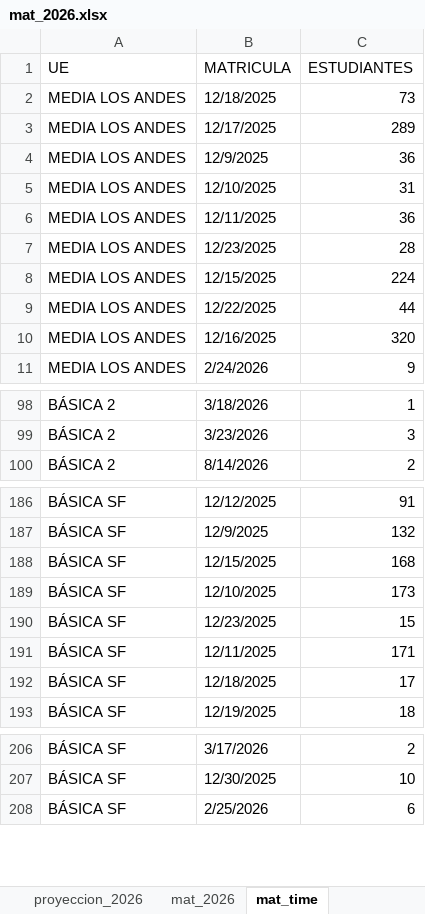
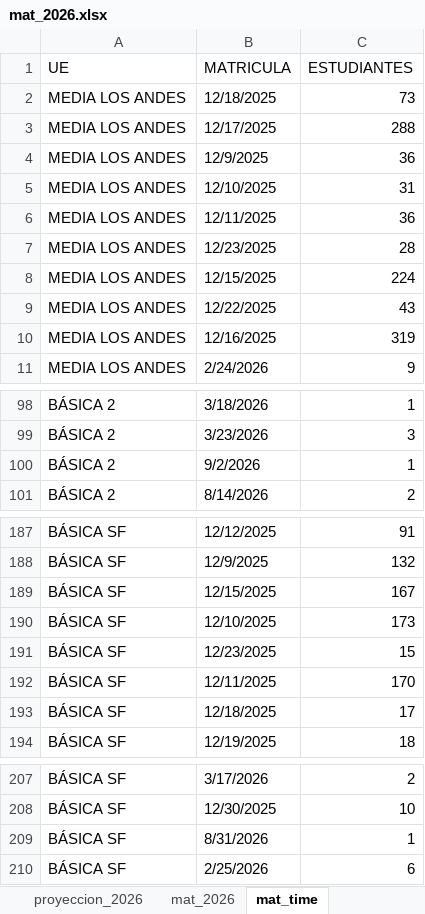
Before and after one commit to cjsepulveda/Proyect_multi_page, an Excel workbook: src/pages/data/mat_2026.xlsx, sheet mat_time, drawn as a sheet; only a part is shown, gaps mark what is left out; values as stored, in another font and other column widths than the file's, no cell formats; addresses are those after the commit; the diff covers the shown part only; the diff names each change by its address in the sheet, - before the commit and + after, or states it on an @@ line.

```diff
--- a/src/pages/data/mat_2026.xlsx (sheet mat_time)
+++ b/src/pages/data/mat_2026.xlsx (sheet mat_time)
-C3 (ESTUDIANTES): 289
+C3 (ESTUDIANTES): 288
-C9 (ESTUDIANTES): 44
+C9 (ESTUDIANTES): 43
-C10 (ESTUDIANTES): 320
+C10 (ESTUDIANTES): 319
+row 100: BÁSICA 2 | 9/2/2026 | 1
-C189 (ESTUDIANTES): 168
+C189 (ESTUDIANTES): 167
-C192 (ESTUDIANTES): 171
+C192 (ESTUDIANTES): 170
+row 209: BÁSICA SF | 8/31/2026 | 1
```
Also changed, not shown: 1 edited cell elsewhere in this sheet, sheet origen_colegios, sheet mat_2026, sheet origen_estudiantes, sheet genero, sheet com_est, cell formats.
